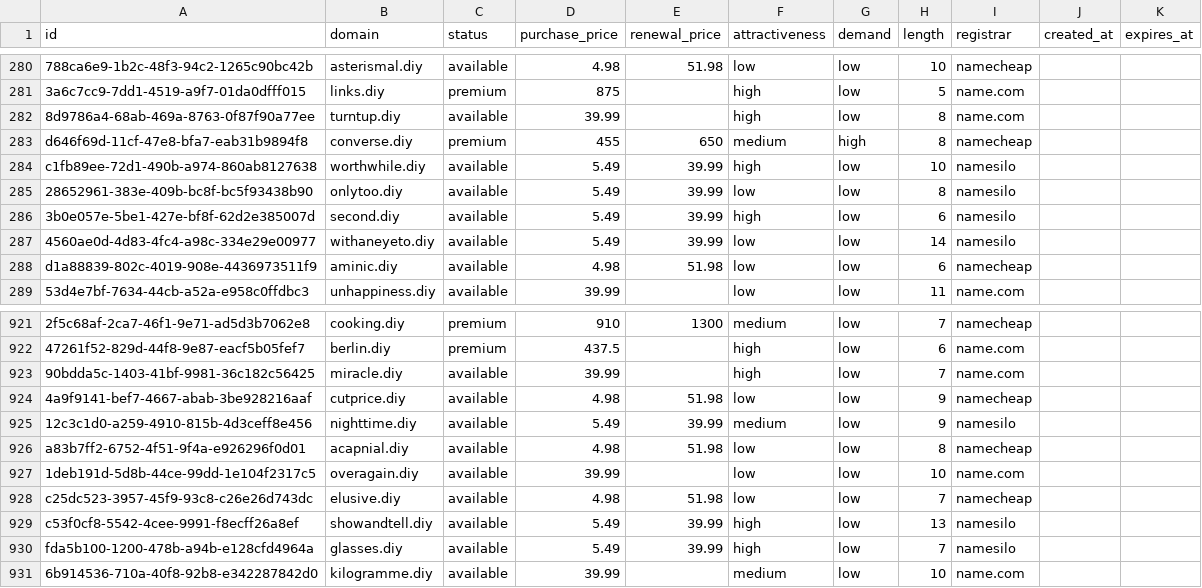
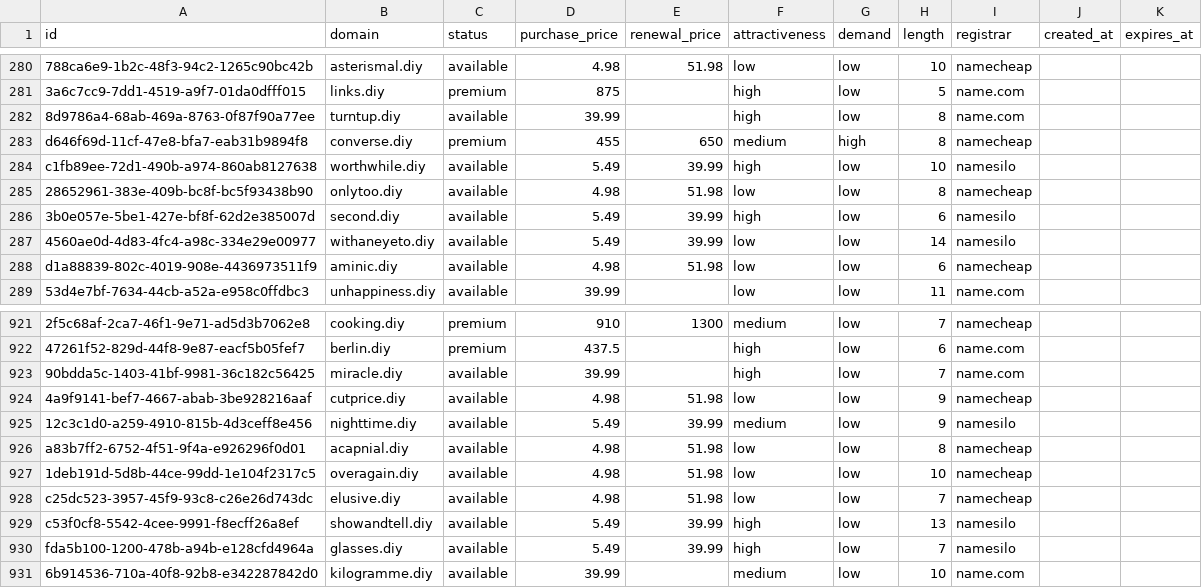
Before and after one commit to UniqueDomains/diy-oneword-domains, a CSV file: diy.csv, drawn as a sheet; only a part is shown, gaps mark what is left out; the diff names each change by its address in the sheet, - before the commit and + after, or states it on an @@ line.

Commit message:
Domains update

```diff
--- a/diy.csv
+++ b/diy.csv
-D285 (purchase_price): 5.49
+D285 (purchase_price): 4.98
-E285 (renewal_price): 39.99
+E285 (renewal_price): 51.98
-I285 (registrar): namesilo
+I285 (registrar): namecheap
-D927 (purchase_price): 39.99
+D927 (purchase_price): 4.98
-E927 (renewal_price): (empty)
+E927 (renewal_price): 51.98
-I927 (registrar): name.com
+I927 (registrar): namecheap
```
Also changed, not shown: 4 other files.
